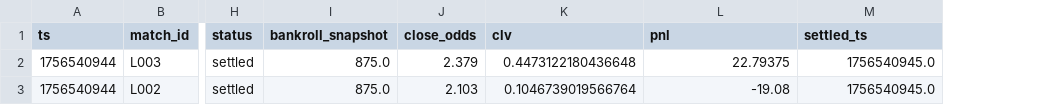
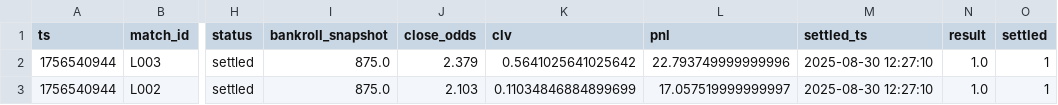
Before and after one commit to Argo007/tennis-betting-bot, a CSV file: state/trade_log.csv, drawn as a sheet; only a part is shown, gaps mark what is left out; the diff names each change by its address in the sheet, - before the commit and + after, or states it on an @@ line.

```diff
--- a/state/trade_log.csv
+++ b/state/trade_log.csv
+column N (result), rows 2-3: 1.0 | 1.0
+column O (settled), rows 2-3: 1 | 1
-K2 (clv): 0.4473122180436648
+K2 (clv): 0.5641025641025642
-L2 (pnl): 22.79375
+L2 (pnl): 22.793749999999996
-M2:M3 (settled_ts): 1756540945.0
+M2:M3 (settled_ts): 2025-08-30 12:27:10
-K3 (clv): 0.1046739019566764
+K3 (clv): 0.11034846884899699
-L3 (pnl): -19.08
+L3 (pnl): 17.057519999999997
```
Also changed, not shown: live_results/live_matches.csv, live_results/live_odds.csv, 5 other files.
